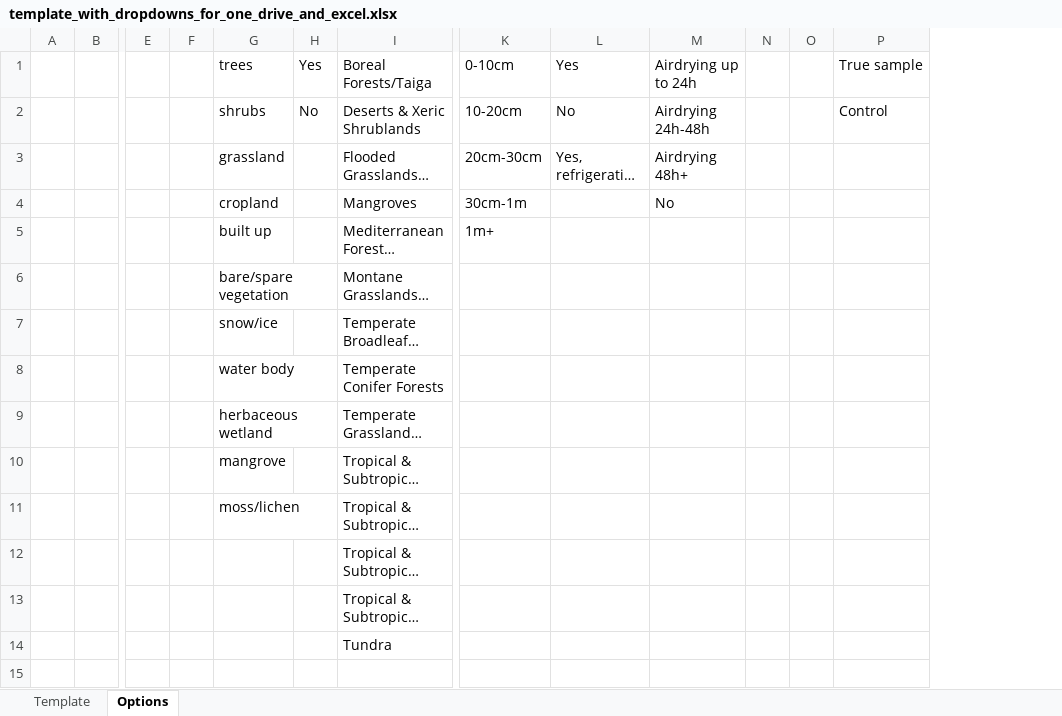
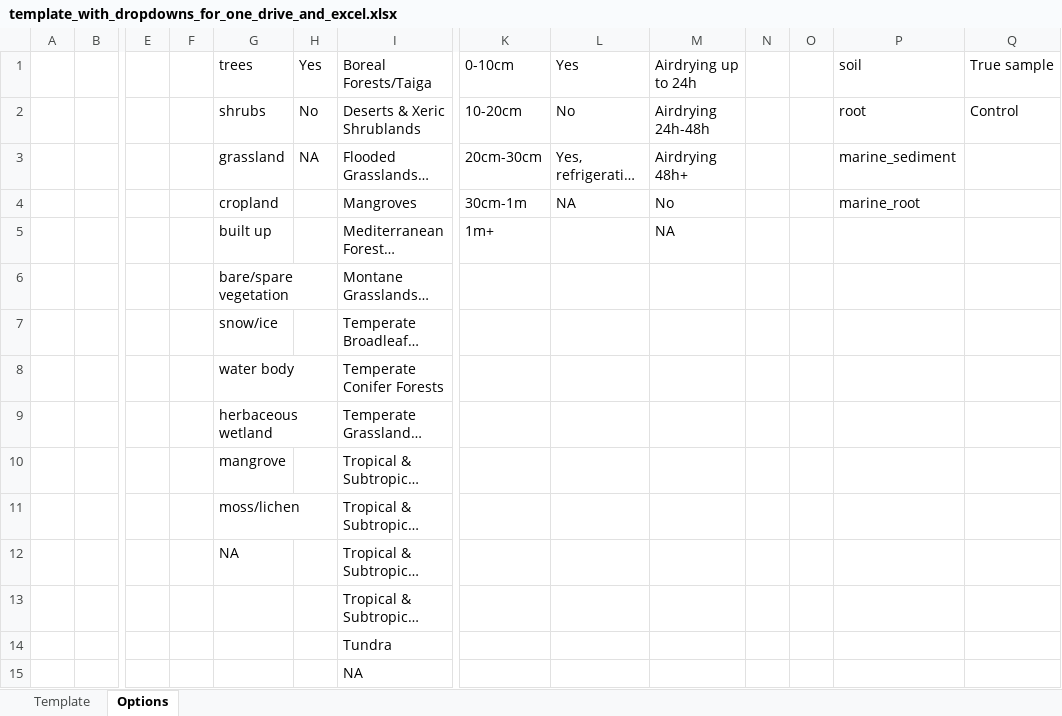
Before and after one commit to SocietyProtectionUndergroundNetworks/sequencing-submission-form, an Excel workbook: static/xls/template_with_dropdowns_for_one_drive_and_excel.xlsx, sheet Options, drawn as a sheet; only a part is shown, gaps mark what is left out; long unchanged cells end in …; values as stored, in another font and other column widths than the file's, no borders; rows hold the shown columns only; the diff names each change by its address in the sheet, - before the commit and + after, or states it on an @@ line.

Commit message:
Add field for sample_type

```diff
--- a/static/xls/template_with_dropdowns_for_one_drive_and_excel.xlsx (sheet Options)
+++ b/static/xls/template_with_dropdowns_for_one_drive_and_excel.xlsx (sheet Options)
+column P (soil), rows 2-4: root | marine_sediment | marine_root
-H3 (Yes): (empty)
+H3 (Yes): NA
-L4 (Yes): (empty)
+L4 (Yes): NA
-M5 (Airdrying up to 24h): (empty)
+M5 (Airdrying up to 24h): NA
-G12 (trees): (empty)
+G12 (trees): NA
+row 15:  |  |  |  |  |  | NA
```
Also changed, not shown: sheet Template, 4 other files.
